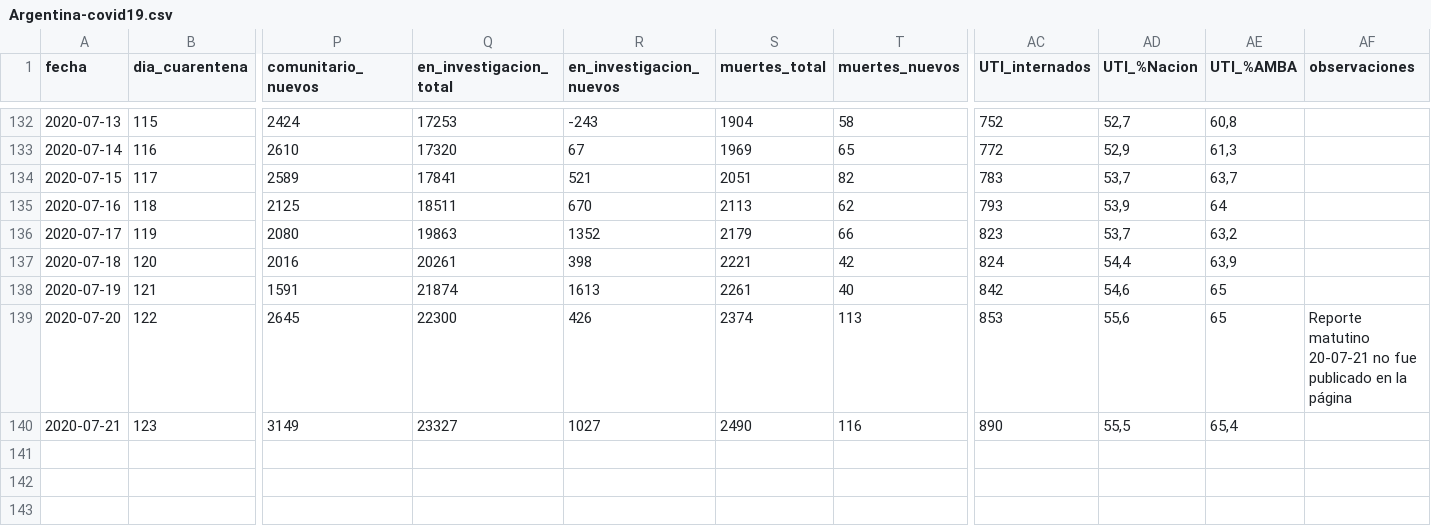
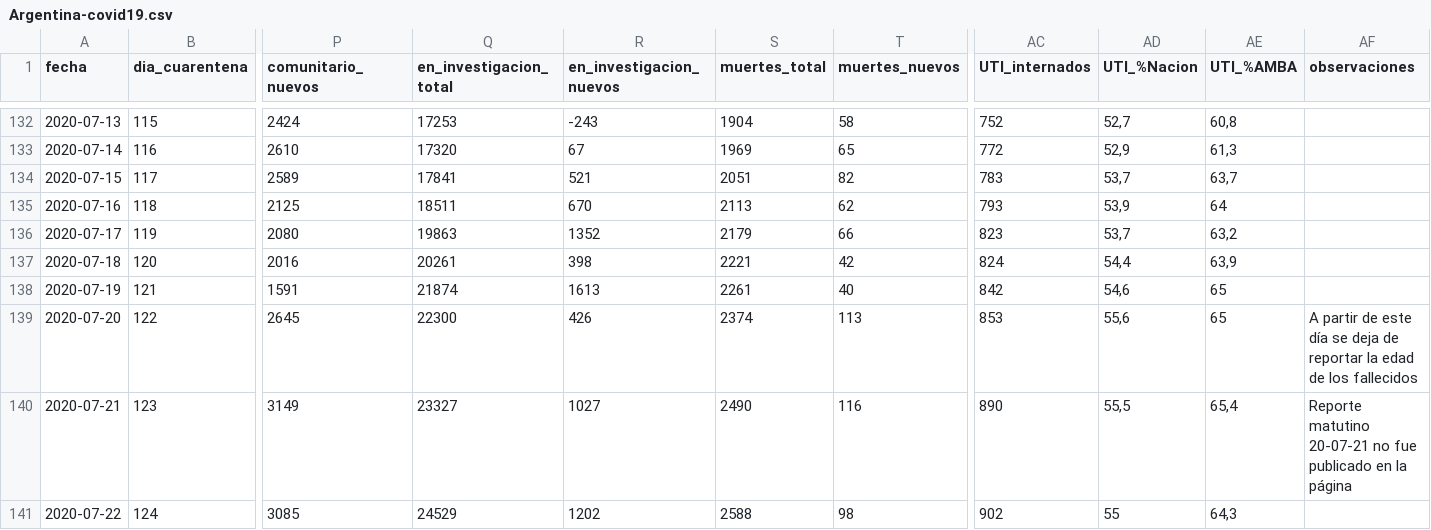
Before and after one commit to lucia15/Database-Covid19-Argentina, a CSV file: Argentina-covid19.csv, drawn as a sheet; only a part is shown, gaps mark what is left out; rows hold the shown columns only; the diff names each change by its address in the sheet, - before the commit and + after, or states it on an @@ line.

```diff
--- a/Argentina-covid19.csv
+++ b/Argentina-covid19.csv
-AF139 (observaciones): Reporte matutino 20-07-21 no fue publicado en la página
+AF139 (observaciones): A partir de este día se deja de reportar la edad de los fallecidos
-AF140 (observaciones): (empty)
+AF140 (observaciones): Reporte matutino 20-07-21 no fue publicado en la página
+row 141: 2020-07-22 | 124 | 3085 | 24529 | 1202 | 2588 | 98 | 902 | 55 | 64,3
```
Also changed, not shown: Argentina-covid19-fallecidos.csv, Argentina-covid19-por-provincia.csv.
